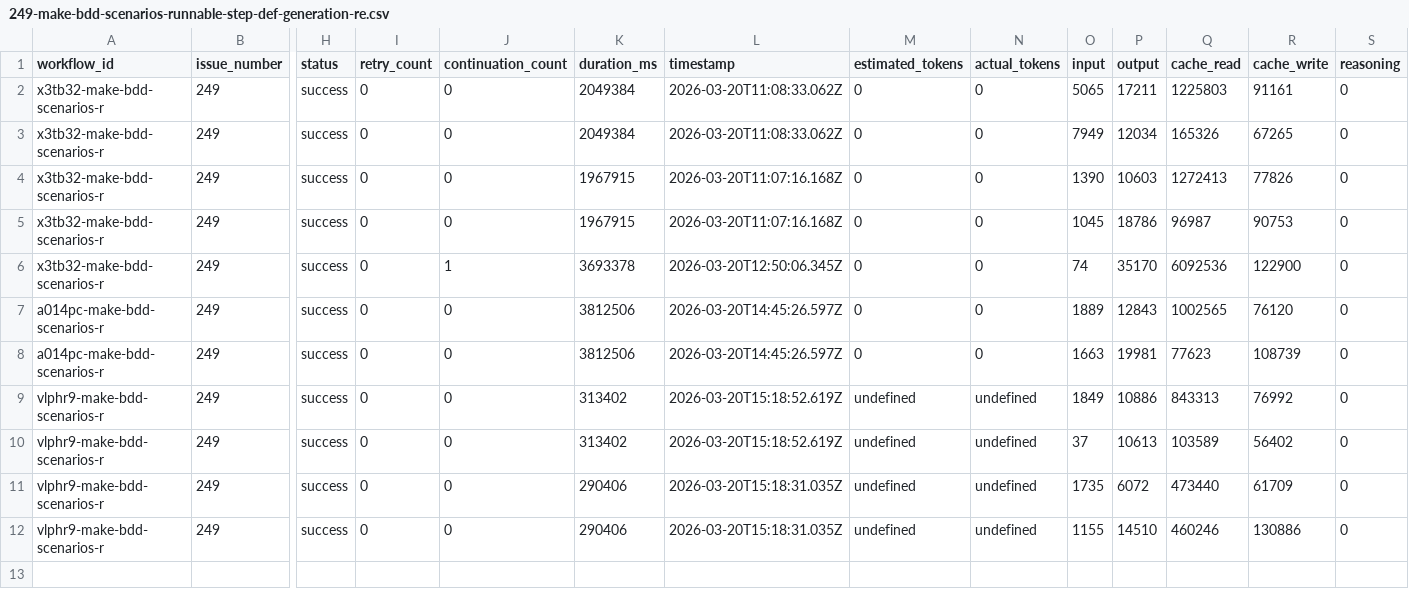
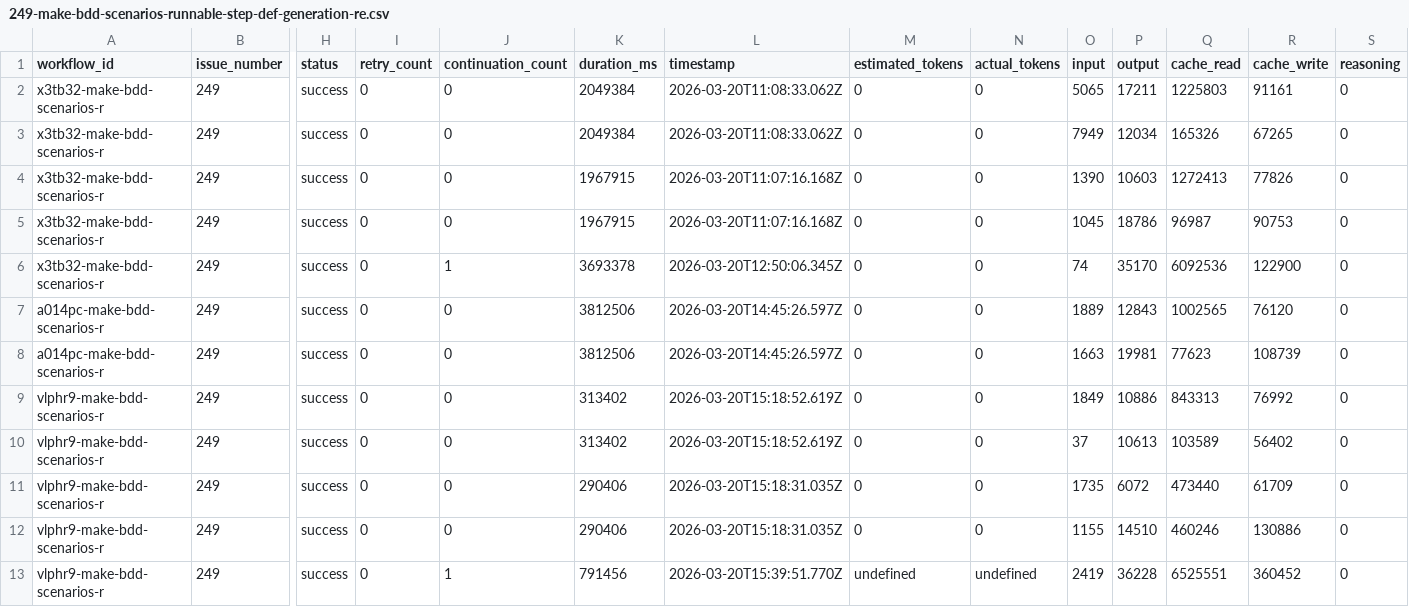
Before and after one commit to paysdoc/AI_Dev_Workflow, a CSV file: projects/AI_Dev_Workflow/249-make-bdd-scenarios-runnable-step-def-generation-re.csv, drawn as a sheet; only a part is shown, gaps mark what is left out; rows hold the shown columns only; the diff names each change by its address in the sheet, - before the commit and + after, or states it on an @@ line.

```diff
--- a/projects/AI_Dev_Workflow/249-make-bdd-scenarios-runnable-step-def-generation-re.csv
+++ b/projects/AI_Dev_Workflow/249-make-bdd-scenarios-runnable-step-def-generation-re.csv
-M9:M12 (estimated_tokens): undefined
+M9:M12 (estimated_tokens): 0
-N9:N12 (actual_tokens): undefined
+N9:N12 (actual_tokens): 0
+row 13: vlphr9-make-bdd-scenarios-r | 249 | success | 0 | 1 | 791456 | 2026-03-20T15:39:51.770Z | undefined | undefined | 2419 | 36228 | 6525551 | 360452 | 0
```
Also changed, not shown: projects/AI_Dev_Workflow/total-cost.csv.
